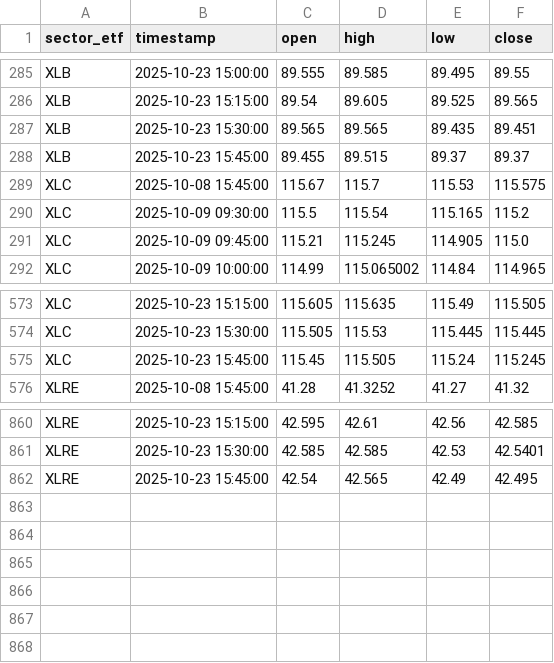
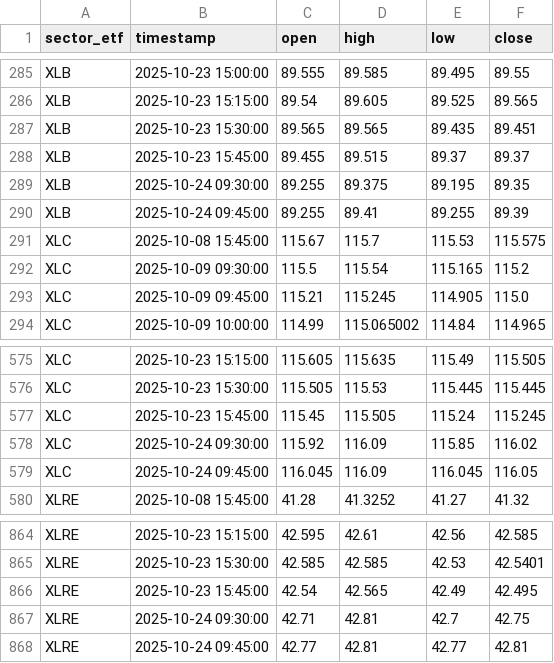
Before and after one commit to pawan-pro/CLI-Finance-Terminal, a CSV file: approach 2.0/data/sector2_etf_15min.csv, drawn as a sheet; only a part is shown, gaps mark what is left out; the diff names each change by its address in the sheet, - before the commit and + after, or states it on an @@ line.

```diff
--- a/approach 2.0/data/sector2_etf_15min.csv
+++ b/approach 2.0/data/sector2_etf_15min.csv
+row 289: XLB | 2025-10-24 09:30:00 | 89.255 | 89.375 | 89.195 | 89.35
+row 290: XLB | 2025-10-24 09:45:00 | 89.255 | 89.41 | 89.255 | 89.39
+row 578: XLC | 2025-10-24 09:30:00 | 115.92 | 116.09 | 115.85 | 116.02
+row 579: XLC | 2025-10-24 09:45:00 | 116.045 | 116.09 | 116.045 | 116.05
+row 867: XLRE | 2025-10-24 09:30:00 | 42.71 | 42.81 | 42.7 | 42.75
+row 868: XLRE | 2025-10-24 09:45:00 | 42.77 | 42.81 | 42.77 | 42.81
```
Also changed, not shown: approach 2.0/data/crypto_15min.csv, approach 2.0/data/forex_15min.csv, 13 other files.
